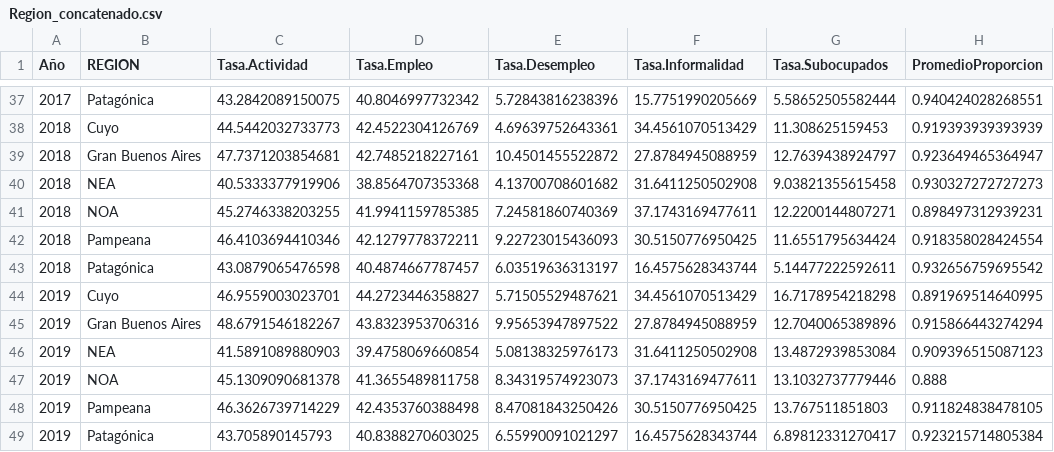
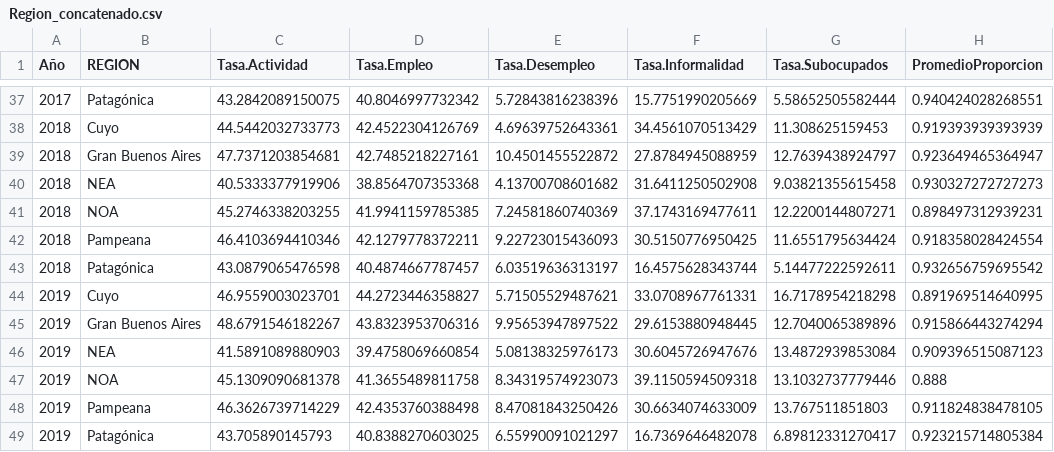
Before and after one commit to ezeluduena/socio-hackathon-2024, a CSV file: data/eph/Region_concatenado.csv, drawn as a sheet; only a part is shown, gaps mark what is left out; the diff names each change by its address in the sheet, - before the commit and + after, or states it on an @@ line.

```diff
--- a/data/eph/Region_concatenado.csv
+++ b/data/eph/Region_concatenado.csv
-F44 (Tasa.Informalidad): 34.4561070513429
+F44 (Tasa.Informalidad): 33.0708967761331
-F45 (Tasa.Informalidad): 27.8784945088959
+F45 (Tasa.Informalidad): 29.6153880948445
-F46 (Tasa.Informalidad): 31.6411250502908
+F46 (Tasa.Informalidad): 30.6045726947676
-F47 (Tasa.Informalidad): 37.1743169477611
+F47 (Tasa.Informalidad): 39.1150594509318
-F48 (Tasa.Informalidad): 30.5150776950425
+F48 (Tasa.Informalidad): 30.6634074633009
-F49 (Tasa.Informalidad): 16.4575628343744
+F49 (Tasa.Informalidad): 16.7369646482078
```
Also changed, not shown: data/eph/Region_concatenado_interp.csv, data/eph/Sexo_concatenado.csv, 13 other files.
